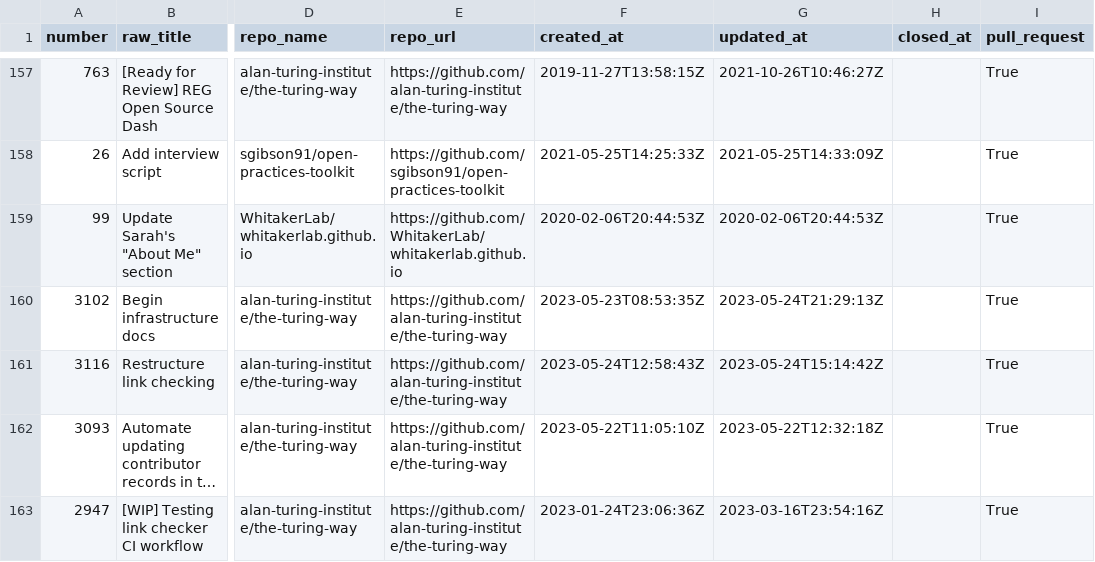
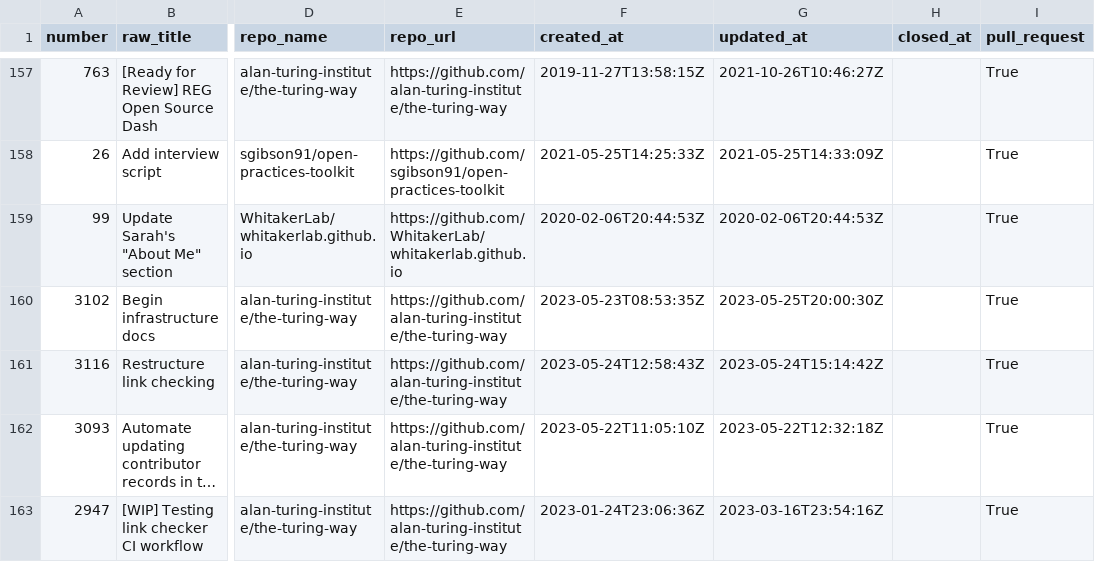
Before and after one commit to sgibson91/github-activity-dashboard, a CSV file: github-activity.csv, drawn as a sheet; only a part is shown, gaps mark what is left out; long unchanged cells end in …; the diff names each change by its address in the sheet, - before the commit and + after, or states it on an @@ line.

Commit message:
Update the GitHub Activity CSV file

```diff
--- a/github-activity.csv
+++ b/github-activity.csv
-G160 (updated_at): 2023-05-24T21:29:13Z
+G160 (updated_at): 2023-05-25T20:00:30Z
```
